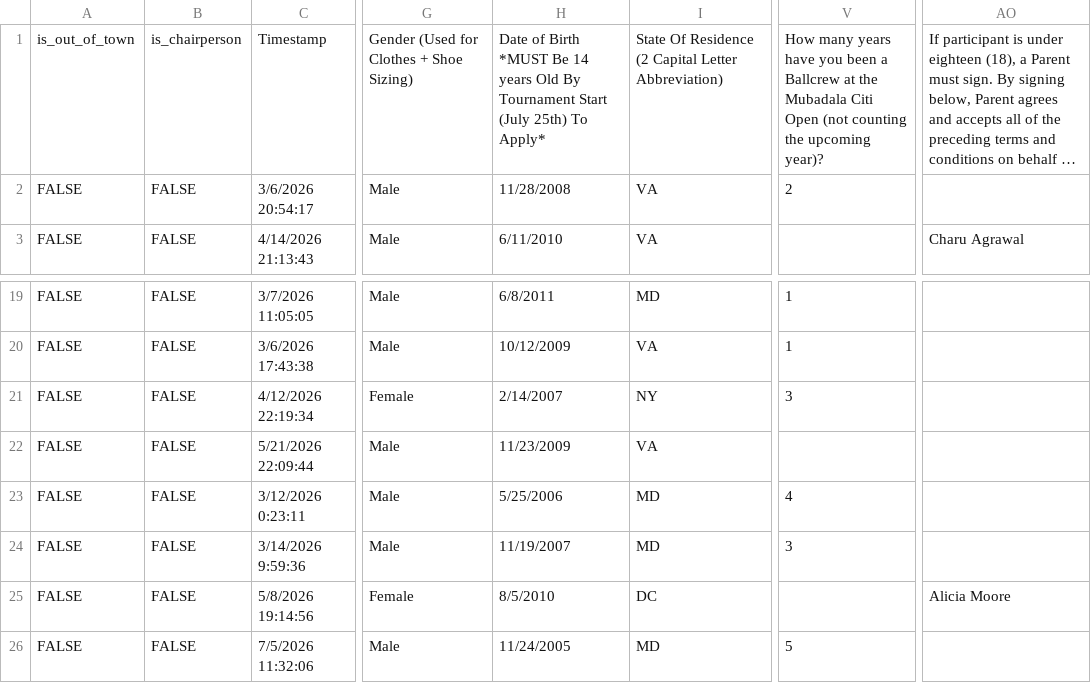
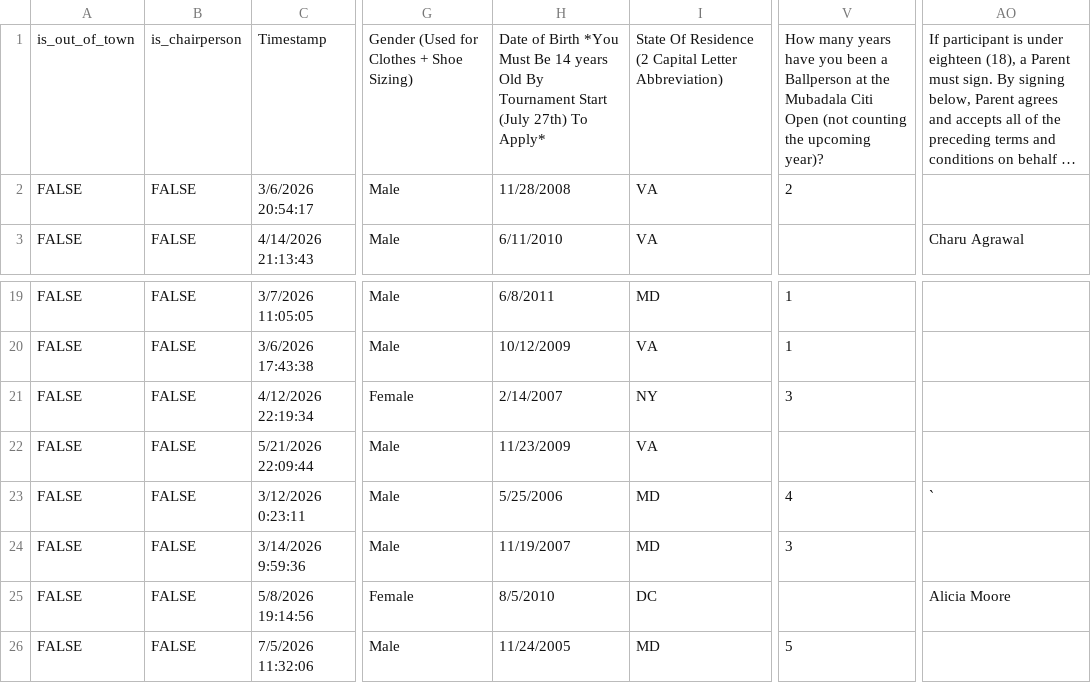
Before and after one commit to jramsey487/DCopenBK, a CSV file: files/signups2026.csv, drawn as a sheet; only a part is shown, gaps mark what is left out; long unchanged cells end in …; the diff names each change by its address in the sheet, - before the commit and + after, or states it on an @@ line.

Commit message:
okay PLZZZZ WORK

```diff
--- a/files/signups2026.csv
+++ b/files/signups2026.csv
-H1: …of Birth *MUST Be 14 years Old By Tournament Start (July 25th) To Apply*
+H1: …of Birth *You Must Be 14 years Old By Tournament Start (July 27th) To Apply*
-V1: …been a Ballcrew at the…
+V1: …been a Ballperson at the…
-AO23: (empty)
+AO23: `
```
